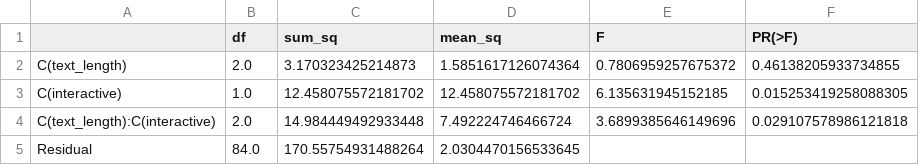
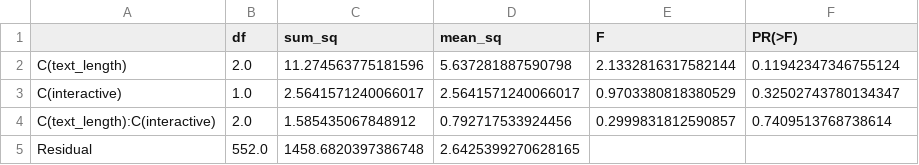
Before and after one commit to ColinGeukes/ConversationalAgentTaskClarity, a CSV file: data_analysis/anova-task-score-mean.csv, drawn as a sheet.

```diff
--- a/data_analysis/anova-task-score-mean.csv
+++ b/data_analysis/anova-task-score-mean.csv
@@ -1,5 +1,5 @@
 ,df,sum_sq,mean_sq,F,PR(>F)
-C(text_length),2.0,3.170323425214873,1.5851617126074364,0.7806959257675372,0.46138205933734855
-C(interactive),1.0,12.458075572181702,12.458075572181702,6.135631945152185,0.015253419258088305
-C(text_length):C(interactive),2.0,14.984449492933448,7.492224746466724,3.6899385646149696,0.029107578986121818
-Residual,84.0,170.55754931488264,2.0304470156533645,,
+C(text_length),2.0,11.274563775181596,5.637281887590798,2.1332816317582144,0.11942347346755124
+C(interactive),1.0,2.5641571240066017,2.5641571240066017,0.9703380818380529,0.32502743780134347
+C(text_length):C(interactive),2.0,1.585435067848912,0.792717533924456,0.2999831812590857,0.7409513768738614
+Residual,552.0,1458.6820397386748,2.6425399270628165,,
```
Also changed, not shown: data_analysis/anova-task-clarity.csv, data_analysis/anova-task-score-ground-truth.csv, 2 other files.
